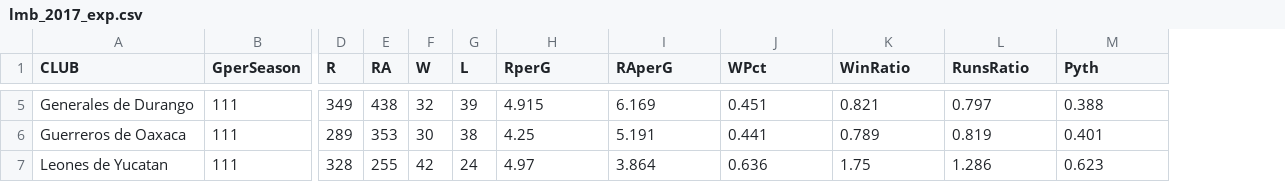
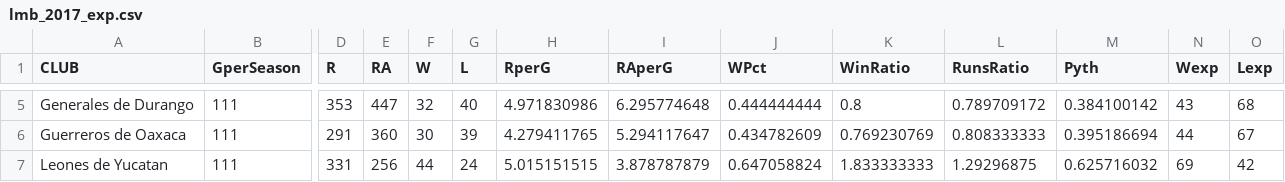
Before and after one commit to axelmora/lmb_statsapp, a CSV file: lmb_stats/lmb_2017_exp.csv, drawn as a sheet; only a part is shown, gaps mark what is left out; the diff covers the shown part only; the diff names each change by its address in the sheet, - before the commit and + after, or states it on an @@ line.

```diff
--- a/lmb_stats/lmb_2017_exp.csv
+++ b/lmb_stats/lmb_2017_exp.csv
+column N (Wexp), rows 5-7: 43 | 44 | 69
+column O (Lexp), rows 5-7: 68 | 67 | 42
-D5 (R): 349
+D5 (R): 353
-E5 (RA): 438
+E5 (RA): 447
-G5 (L): 39
+G5 (L): 40
-H5 (RperG): 4.915
+H5 (RperG): 4.971830986
-I5 (RAperG): 6.169
+I5 (RAperG): 6.295774648
-J5 (WPct): 0.451
+J5 (WPct): 0.444444444
-K5 (WinRatio): 0.821
+K5 (WinRatio): 0.8
-L5 (RunsRatio): 0.797
+L5 (RunsRatio): 0.789709172
-M5 (Pyth): 0.388
+M5 (Pyth): 0.384100142
-D6 (R): 289
+D6 (R): 291
-E6 (RA): 353
+E6 (RA): 360
-G6 (L): 38
+G6 (L): 39
-H6 (RperG): 4.25
+H6 (RperG): 4.279411765
-I6 (RAperG): 5.191
+I6 (RAperG): 5.294117647
-J6 (WPct): 0.441
+J6 (WPct): 0.434782609
-K6 (WinRatio): 0.789
+K6 (WinRatio): 0.769230769
-L6 (RunsRatio): 0.819
+L6 (RunsRatio): 0.808333333
-M6 (Pyth): 0.401
+M6 (Pyth): 0.395186694
-D7 (R): 328
+D7 (R): 331
-E7 (RA): 255
+E7 (RA): 256
-F7 (W): 42
+F7 (W): 44
-H7 (RperG): 4.97
+H7 (RperG): 5.015151515
-I7 (RAperG): 3.864
+I7 (RAperG): 3.878787879
-J7 (WPct): 0.636
+J7 (WPct): 0.647058824
-K7 (WinRatio): 1.75
+K7 (WinRatio): 1.833333333
-L7 (RunsRatio): 1.286
+L7 (RunsRatio): 1.29296875
-M7 (Pyth): 0.623
+M7 (Pyth): 0.625716032
```
Also changed, not shown: 114 edited cells elsewhere in this file, lmb_stats/lmbts.csv, 5 other files.
